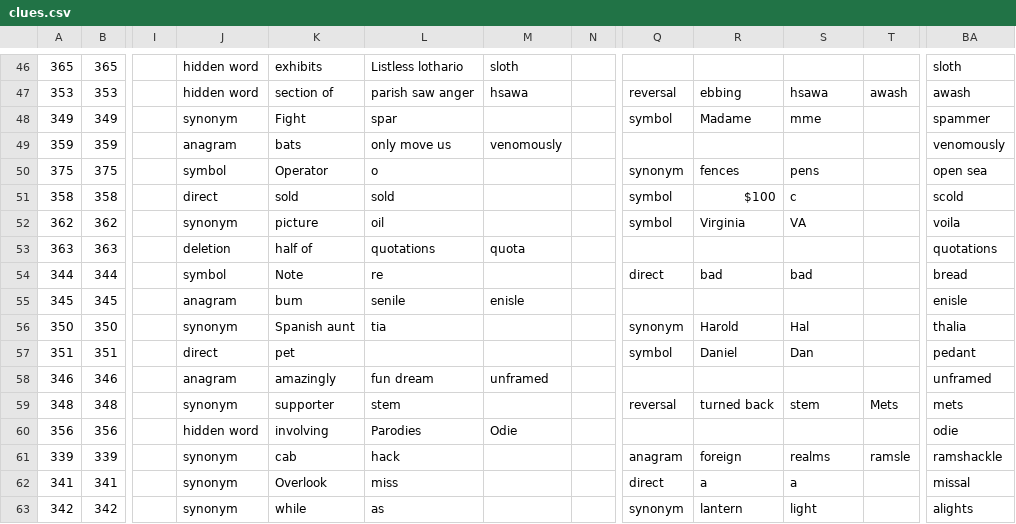
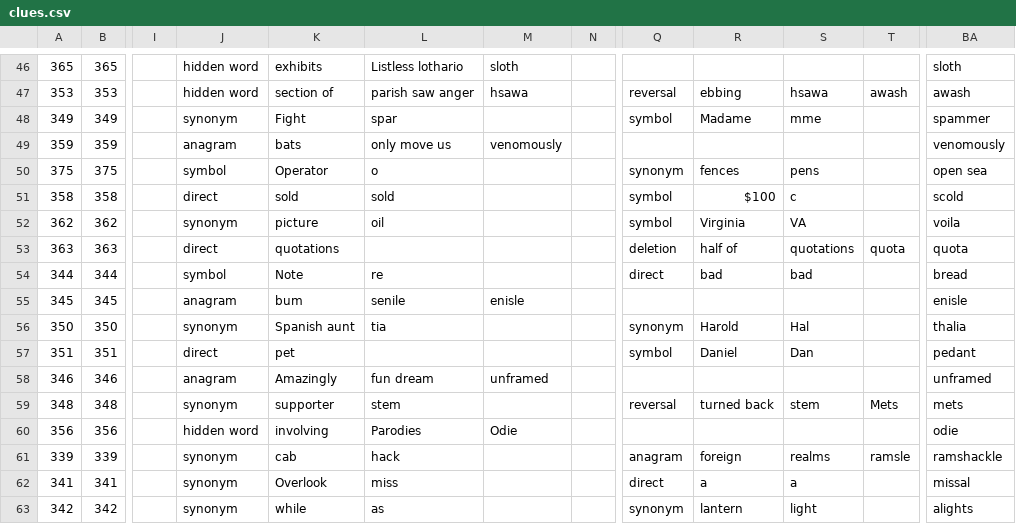
Before and after one commit to oh-kay-blanket/cryptic, a CSV file: src/assets/data/clues.csv, drawn as a sheet; only a part is shown, gaps mark what is left out; the diff names each change by its address in the sheet, - before the commit and + after, or states it on an @@ line.

Commit message:
Fix upcoming clues

```diff
--- a/src/assets/data/clues.csv
+++ b/src/assets/data/clues.csv
-J53: deletion
+J53: direct
-K53: half of
+K53: quotations
-L53: quotations
+L53: (empty)
-M53: quota
+M53: (empty)
-Q53: (empty)
+Q53: deletion
-R53: (empty)
+R53: half of
-S53: (empty)
+S53: quotations
-T53: (empty)
+T53: quota
-BA53: quotations
+BA53: quota
-K58: amazingly
+K58: Amazingly
```
Also changed, not shown: 1 other file.
